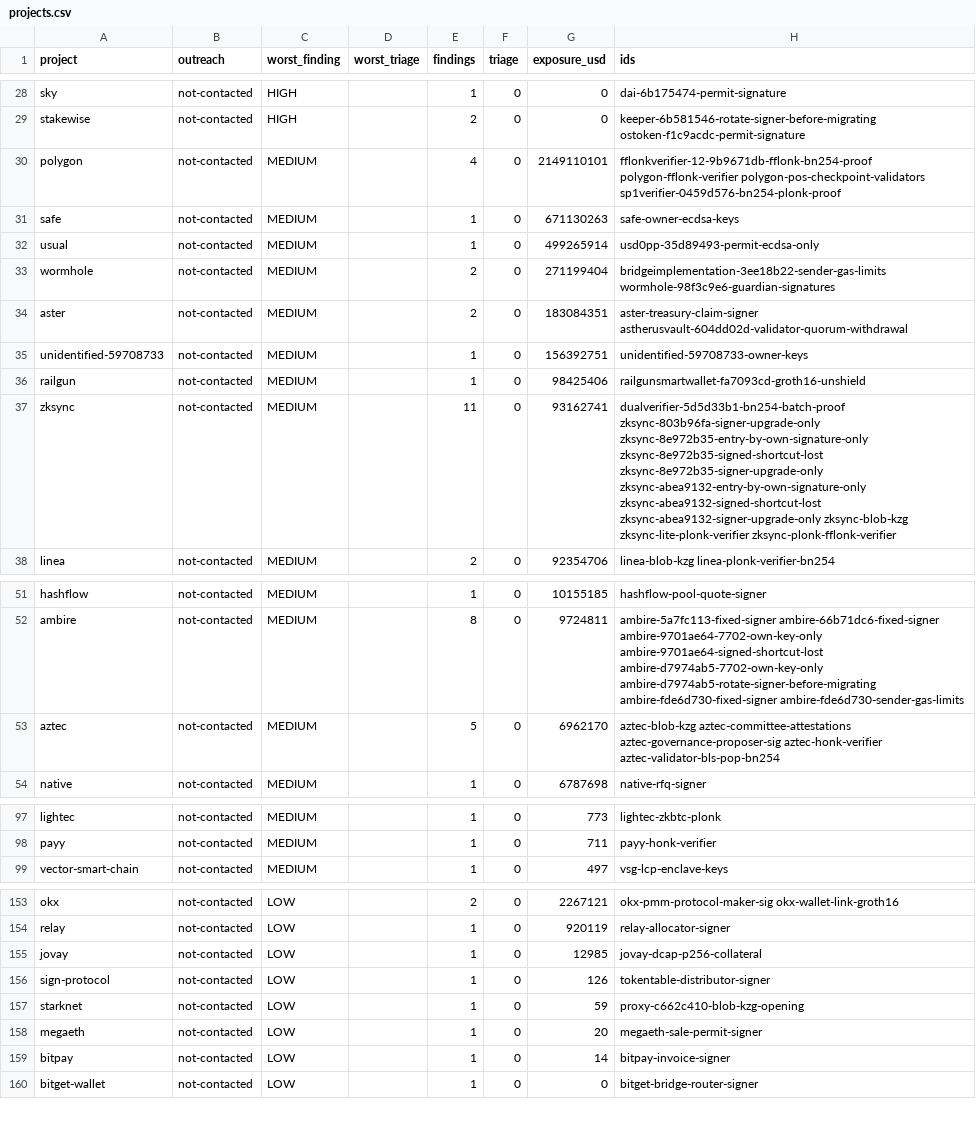
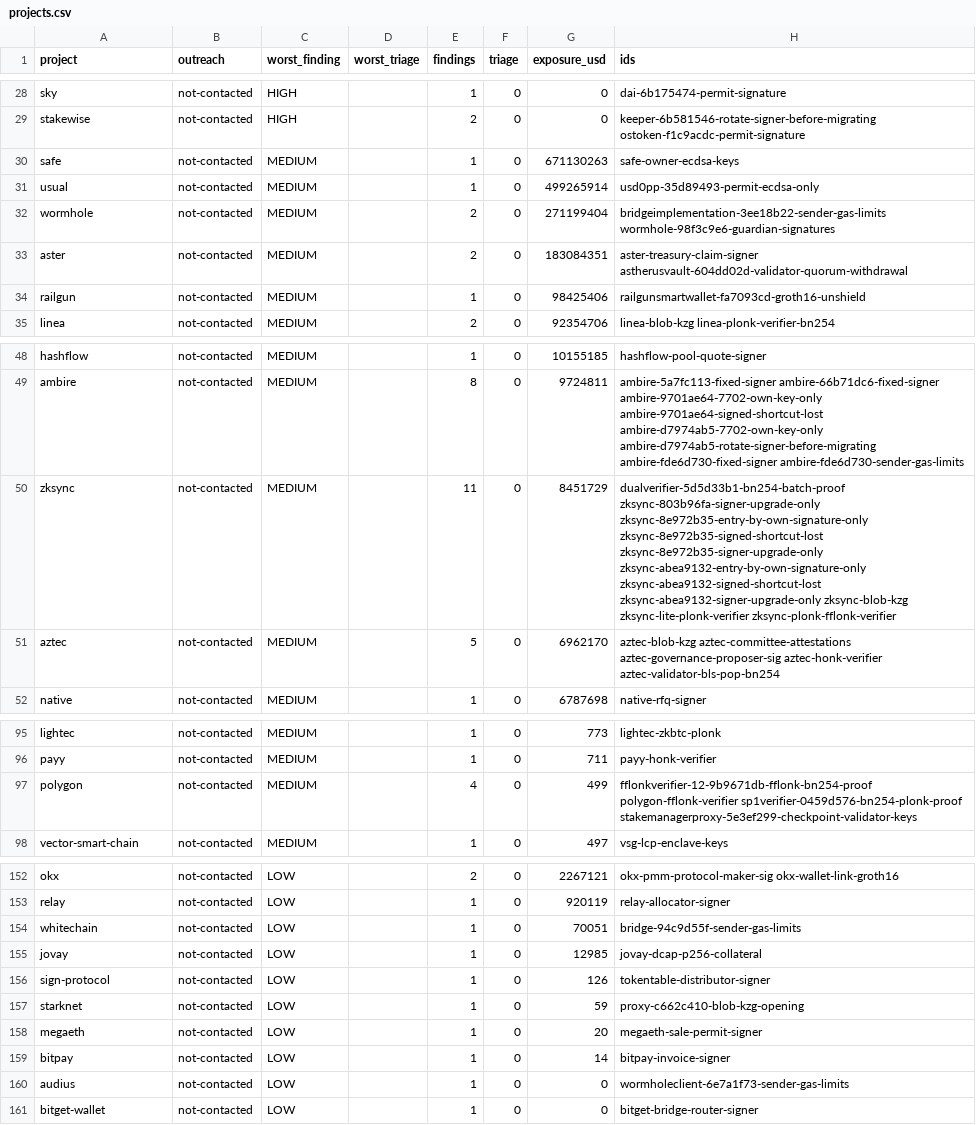
Before and after one commit to CPerezz/pq-chain-analysis, a CSV file: generated/projects.csv, drawn as a sheet; only a part is shown, gaps mark what is left out; removed rows and columns are numbered as before the commit, all else as after; the diff names each change by its address in the sheet, - before the commit and + after, or states it on an @@ line.

```diff
--- a/generated/projects.csv
+++ b/generated/projects.csv
-row 30: polygon | not-contacted | MEDIUM |  | 4 | 0 | 2149110101 | fflonkverifier-12-9b9671db-fflonk-bn254-proof polygon-fflonk-verifier polygon-pos-checkpoint-validators sp1verifier-0459d576-bn254-plonk-proof
-row 35: unidentified-59708733 | not-contacted | MEDIUM |  | 1 | 0 | 156392751 | unidentified-59708733-owner-keys
-row 37: zksync | not-contacted | MEDIUM |  | 11 | 0 | 93162741 | dualverifier-5d5d33b1-bn254-batch-proof zksync-803b96fa-signer-upgrade-only zksync-8e972b35-entry-by-own-signature-only zksync-8e972b35-signed-shortcut-lost zksync-8e972b35-signer-upgrade-only zksync-abea9132-entry-by-own-signature-only zksync-abea9132-signed-shortcut-lost zksync-abea9132-signer-upgrade-only zksync-blob-kzg zksync-lite-plonk-verifier zksync-plonk-fflonk-verifier
+row 50: zksync | not-contacted | MEDIUM |  | 11 | 0 | 8451729 | dualverifier-5d5d33b1-bn254-batch-proof zksync-803b96fa-signer-upgrade-only zksync-8e972b35-entry-by-own-signature-only zksync-8e972b35-signed-shortcut-lost zksync-8e972b35-signer-upgrade-only zksync-abea9132-entry-by-own-signature-only zksync-abea9132-signed-shortcut-lost zksync-abea9132-signer-upgrade-only zksync-blob-kzg zksync-lite-plonk-verifier zksync-plonk-fflonk-verifier
+row 97: polygon | not-contacted | MEDIUM |  | 4 | 0 | 499 | fflonkverifier-12-9b9671db-fflonk-bn254-proof polygon-fflonk-verifier sp1verifier-0459d576-bn254-plonk-proof stakemanagerproxy-5e3ef299-checkpoint-validator-keys
+row 154: whitechain | not-contacted | LOW |  | 1 | 0 | 70051 | bridge-94c9d55f-sender-gas-limits
+row 160: audius | not-contacted | LOW |  | 1 | 0 | 0 | wormholeclient-6e7a1f73-sender-gas-limits
```
Also changed, not shown: generated/studies.csv, generated/triage.csv, 32 other files.
